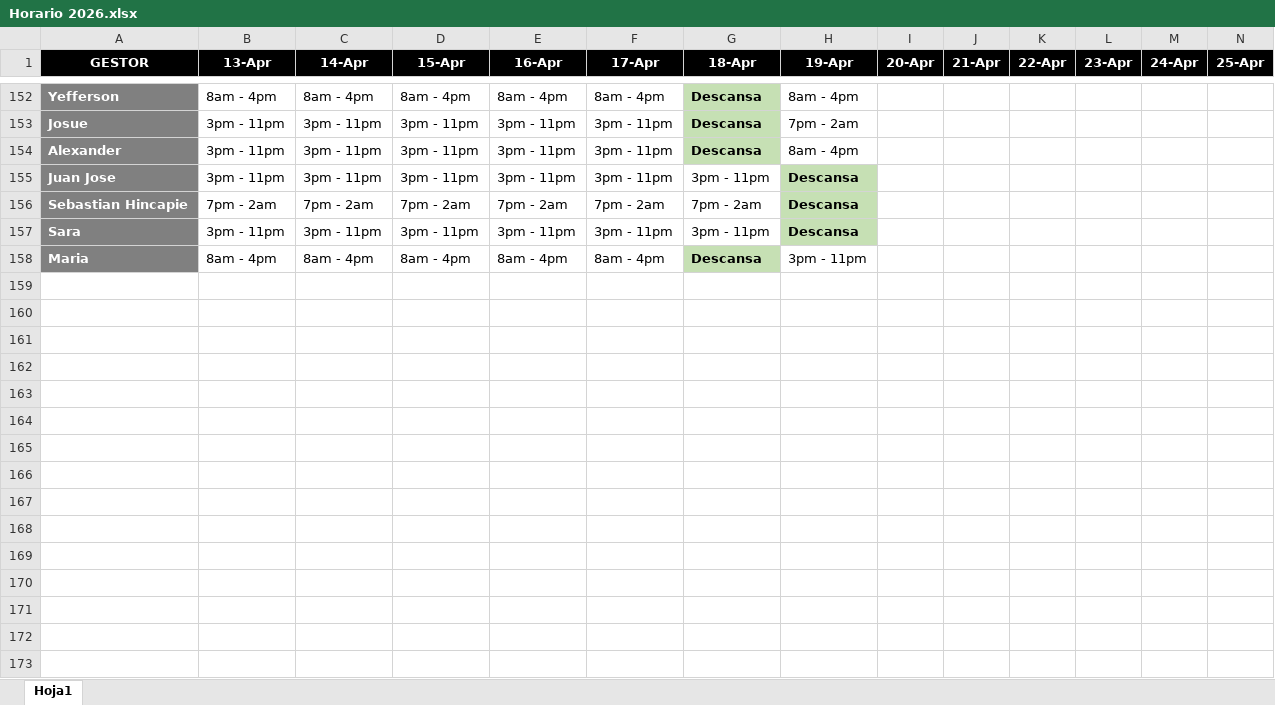
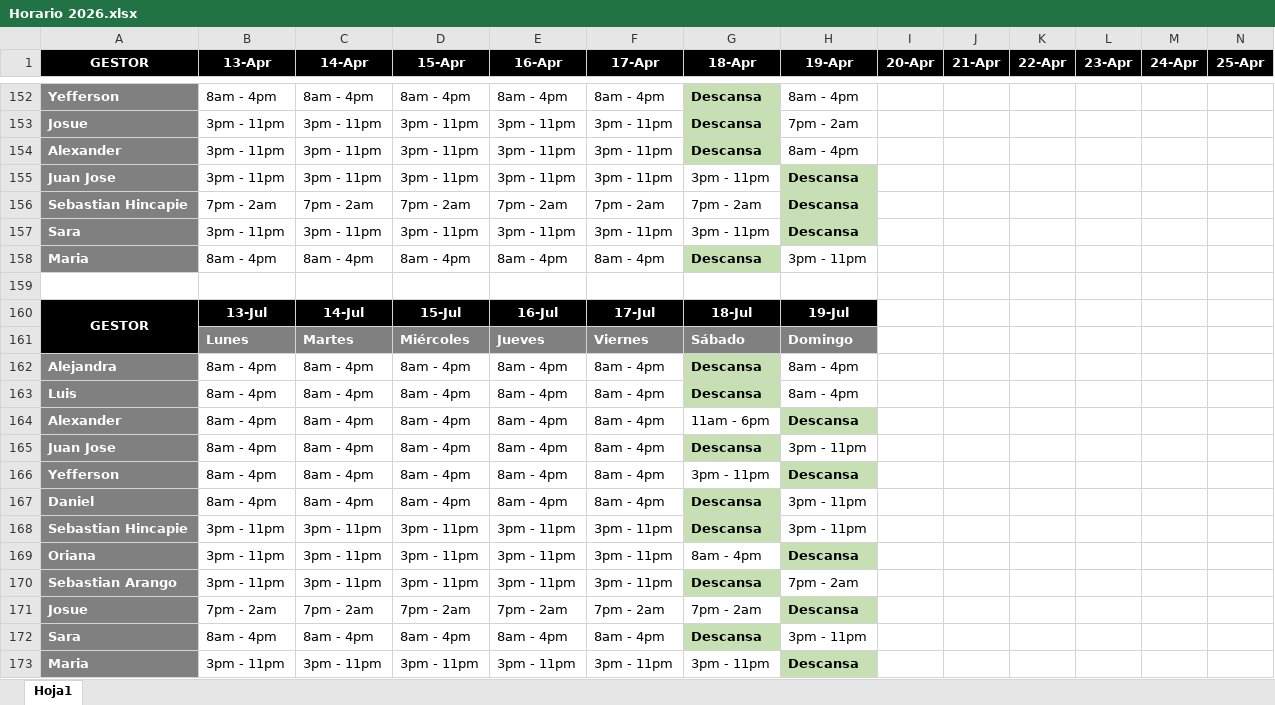
Before and after one commit to VirtualSoft026/riesgovirtualsoft, an Excel workbook: Horario/Horario 2026.xlsx, sheet Hoja1, drawn as a sheet; only a part is shown, gaps mark what is left out; values as stored, in another font and other column widths than the file's, no borders; rows hold the shown columns only; the diff names each change by its address in the sheet, - before the commit and + after, or states it on an @@ line.

```diff
--- a/Horario/Horario 2026.xlsx (sheet Hoja1)
+++ b/Horario/Horario 2026.xlsx (sheet Hoja1)
+row 159: (empty)
+row 160: GESTOR | 13-Jul | 14-Jul | 15-Jul | 16-Jul | 17-Jul | 18-Jul | 19-Jul
+row 161:  | Lunes | Martes | Miércoles | Jueves | Viernes | Sábado | Domingo
+row 162: Alejandra | 8am - 4pm | 8am - 4pm | 8am - 4pm | 8am - 4pm | 8am - 4pm | Descansa | 8am - 4pm
+row 163: Luis | 8am - 4pm | 8am - 4pm | 8am - 4pm | 8am - 4pm | 8am - 4pm | Descansa | 8am - 4pm
+row 164: Alexander | 8am - 4pm | 8am - 4pm | 8am - 4pm | 8am - 4pm | 8am - 4pm | 11am - 6pm | Descansa
+row 165: Juan Jose | 8am - 4pm | 8am - 4pm | 8am - 4pm | 8am - 4pm | 8am - 4pm | Descansa | 3pm - 11pm
+row 166: Yefferson | 8am - 4pm | 8am - 4pm | 8am - 4pm | 8am - 4pm | 8am - 4pm | 3pm - 11pm | Descansa
+row 167: Daniel | 8am - 4pm | 8am - 4pm | 8am - 4pm | 8am - 4pm | 8am - 4pm | Descansa | 3pm - 11pm
+row 168: Sebastian Hincapie | 3pm - 11pm | 3pm - 11pm | 3pm - 11pm | 3pm - 11pm | 3pm - 11pm | Descansa | 3pm - 11pm
+row 169: Oriana | 3pm - 11pm | 3pm - 11pm | 3pm - 11pm | 3pm - 11pm | 3pm - 11pm | 8am - 4pm | Descansa
+row 170: Sebastian Arango | 3pm - 11pm | 3pm - 11pm | 3pm - 11pm | 3pm - 11pm | 3pm - 11pm | Descansa | 7pm - 2am
+row 171: Josue | 7pm - 2am | 7pm - 2am | 7pm - 2am | 7pm - 2am | 7pm - 2am | 7pm - 2am | Descansa
+row 172: Sara | 8am - 4pm | 8am - 4pm | 8am - 4pm | 8am - 4pm | 8am - 4pm | Descansa | 3pm - 11pm
+row 173: Maria | 3pm - 11pm | 3pm - 11pm | 3pm - 11pm | 3pm - 11pm | 3pm - 11pm | 3pm - 11pm | Descansa
```
Also changed, not shown: Cronograma de Tareas/Cronograma Junio.xlsx, 8 other files.
